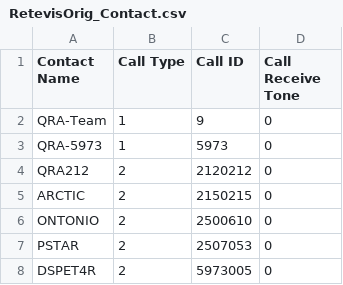
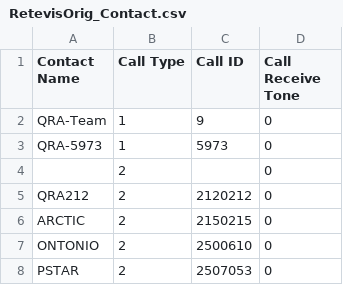
Before and after one commit to krot4u/Public_scripts, a CSV file: Devices_Contact_List/RetevisOrig_Contact.csv, drawn as a sheet; only a part is shown; the shorter side is filled out with more unchanged rows; the diff names each change by its address in the sheet, - before the commit and + after, or states it on an @@ line.

```diff
--- a/Devices_Contact_List/RetevisOrig_Contact.csv
+++ b/Devices_Contact_List/RetevisOrig_Contact.csv
+row 4:  | 2 |  | 0
```
Also changed, not shown: Devices_Contact_List/Retevis_Contact_new.csv, Devices_Contact_List/Zastone008_Contact.csv, 9 other files.
